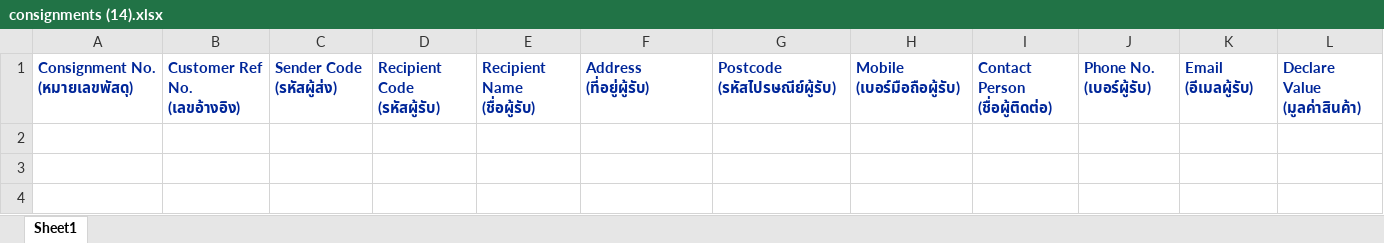
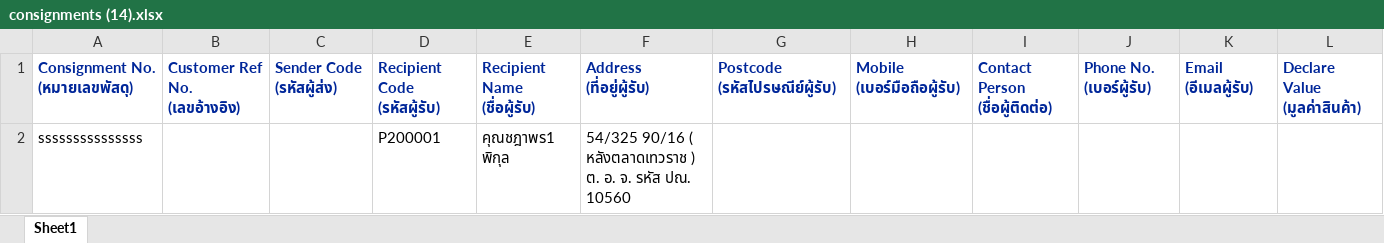
Before and after one commit to kobdagon17am/aiyara, an Excel workbook: local/public/uploads/consignments (14).xlsx, sheet Sheet1, drawn as a sheet; only a part is shown; values as stored, in another font and other column widths than the file's, no borders; rows hold the shown columns only; the diff names each change by its address in the sheet, - before the commit and + after, or states it on an @@ line.

```diff
--- a/local/public/uploads/consignments (14).xlsx (sheet Sheet1)
+++ b/local/public/uploads/consignments (14).xlsx (sheet Sheet1)
+row 2: sssssssssssssss |  |  | P200001 | คุณชฎาพร1 พิกุล | 54/325 90/16 ( หลังตลาดเทวราช ) ต. อ. จ. รหัส ปณ. 10560
```
Also changed, not shown: local/public/excel_files/consignments.xlsx, local/public/uploads/consignments (12).xlsx, 57 other files.
